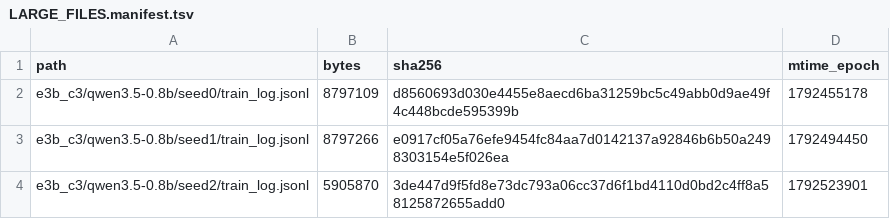
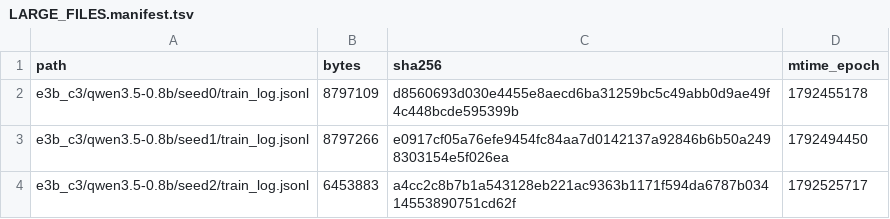
Before and after one commit to junli-gong/vision-internalization, a TSV file: experiments/E3/0054_r128_train_hpcgpu07/LARGE_FILES.manifest.tsv, drawn as a sheet.

```diff
--- a/experiments/E3/0054_r128_train_hpcgpu07/LARGE_FILES.manifest.tsv
+++ b/experiments/E3/0054_r128_train_hpcgpu07/LARGE_FILES.manifest.tsv
@@ -3,2 +3,2 @@ e3b_c3/qwen3.5-0.8b/seed0/train_log.jsonl	8797109	d8560693d030e4455e8aecd6ba3125
 e3b_c3/qwen3.5-0.8b/seed1/train_log.jsonl	8797266	e0917cf05a76efe9454fc84aa7d0142137a92846b6b50a2498303154e5f026ea	1792494450
-e3b_c3/qwen3.5-0.8b/seed2/train_log.jsonl	5905870	3de447d9f5fd8e73dc793a06cc37d6f1bd4110d0bd2c4ff8a58125872655add0	1792523901
+e3b_c3/qwen3.5-0.8b/seed2/train_log.jsonl	6453883	a4cc2c8b7b1a543128eb221ac9363b1171f594da6787b03414553890751cd62f	1792525717
```
Also changed, not shown: 8 other files.
